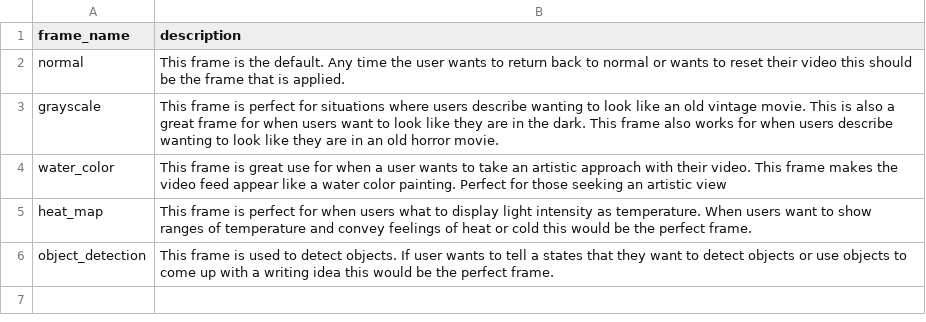
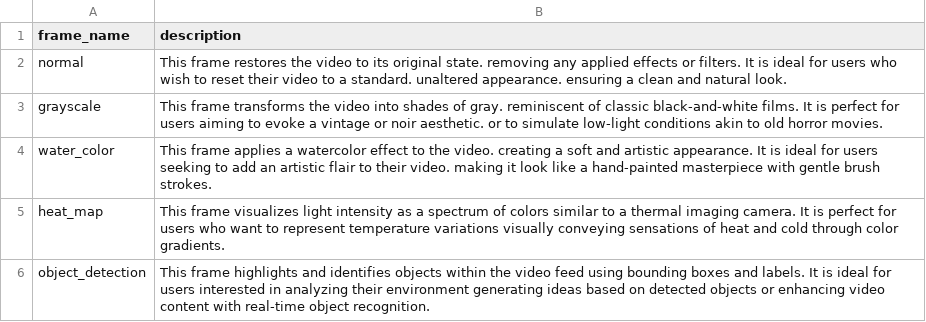
Before and after one commit to Alessdelagarza/2025GenAIBootcampProject, a CSV file: data/frame_descriptions.csv, drawn as a sheet.

```diff
--- a/data/frame_descriptions.csv
+++ b/data/frame_descriptions.csv
@@ -1,6 +1,6 @@
 frame_name,description
-normal,This frame is the default. Any time the user wants to return back to normal or wants to reset their video this should be the frame that is applied.
-grayscale,This frame is perfect for situations where users describe wanting to look like an old vintage movie. This is also a great frame for when users want to look like they are in the dark. This frame also works for when users describe wanting to look like they are in an old horror movie.
-water_color,This frame is great use for when a user wants to take an artistic approach with their video. This frame makes the video feed appear like a water color painting. Perfect for those seeking an artistic view
-heat_map,This frame is perfect for when users what to display light intensity as temperature. When users want to show ranges of temperature and convey feelings of heat or cold this would be the perfect frame.
-object_detection,This frame is used to detect objects. If user wants to tell a states that they want to detect objects or use objects to come up with a writing idea this would be the perfect frame.
+normal,This frame restores the video to its original state. removing any applied effects or filters. It is ideal for users who wish to reset their video to a standard. unaltered appearance. ensuring a clean and natural look.
+grayscale,This frame transforms the video into shades of gray. reminiscent of classic black-and-white films. It is perfect for users aiming to evoke a vintage or noir aesthetic. or to simulate low-light conditions akin to old horror movies.
+water_color,This frame applies a watercolor effect to the video. creating a soft and artistic appearance. It is ideal for users seeking to add an artistic flair to their video. making it look like a hand-painted masterpiece with gentle brush strokes.
+heat_map,This frame visualizes light intensity as a spectrum of colors similar to a thermal imaging camera. It is perfect for users who want to represent temperature variations visually conveying sensations of heat and cold through color gradients.
+object_detection,This frame highlights and identifies objects within the video feed using bounding boxes and labels. It is ideal for users interested in analyzing their environment generating ideas based on detected objects or enhancing video content with real-time object recognition.
```
Also changed, not shown: data/frame_descriptions_embeddings.csv, 5 other files.
